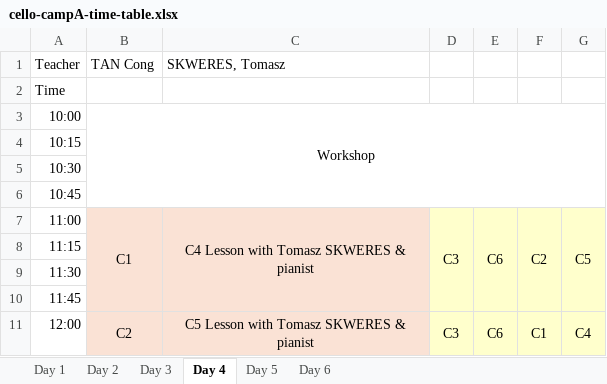
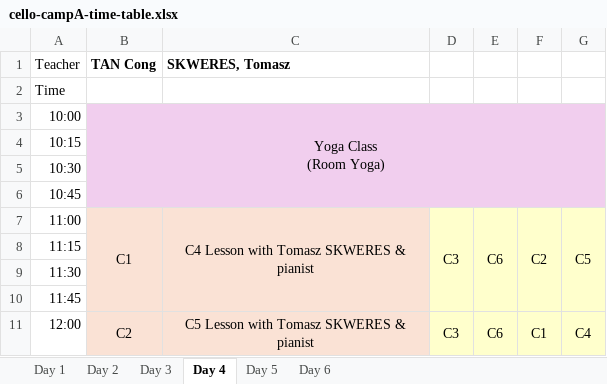
Before and after one commit to lmskin/summer-camp-time-table, an Excel workbook: input/cello-campA-time-table.xlsx, sheet Day 4, drawn as a sheet; only a part is shown; values as stored, in another font and other column widths than the file's, no borders; ↵ is a line break in a cell; the diff names each change by its address in the sheet, - before the commit and + after, or states it on an @@ line.

```diff
--- a/input/cello-campA-time-table.xlsx (sheet Day 4)
+++ b/input/cello-campA-time-table.xlsx (sheet Day 4)
-B1:C1 bold: off
+B1:C1 bold: on
-B3 (TAN Cong): Workshop
+B3 (TAN Cong): Yoga Class ↵ (Room Yoga)
-B3:G6 fill: none
+B3:G6 fill: #F1CEEE
```
Also changed, not shown: sheet Day 3, sheet Day 1, sheet Day 2, sheet Day 5, sheet Day 6, input/flute-campA-time-table.xlsx, input/flute-campB-time-table.xlsx, 2 other files.
